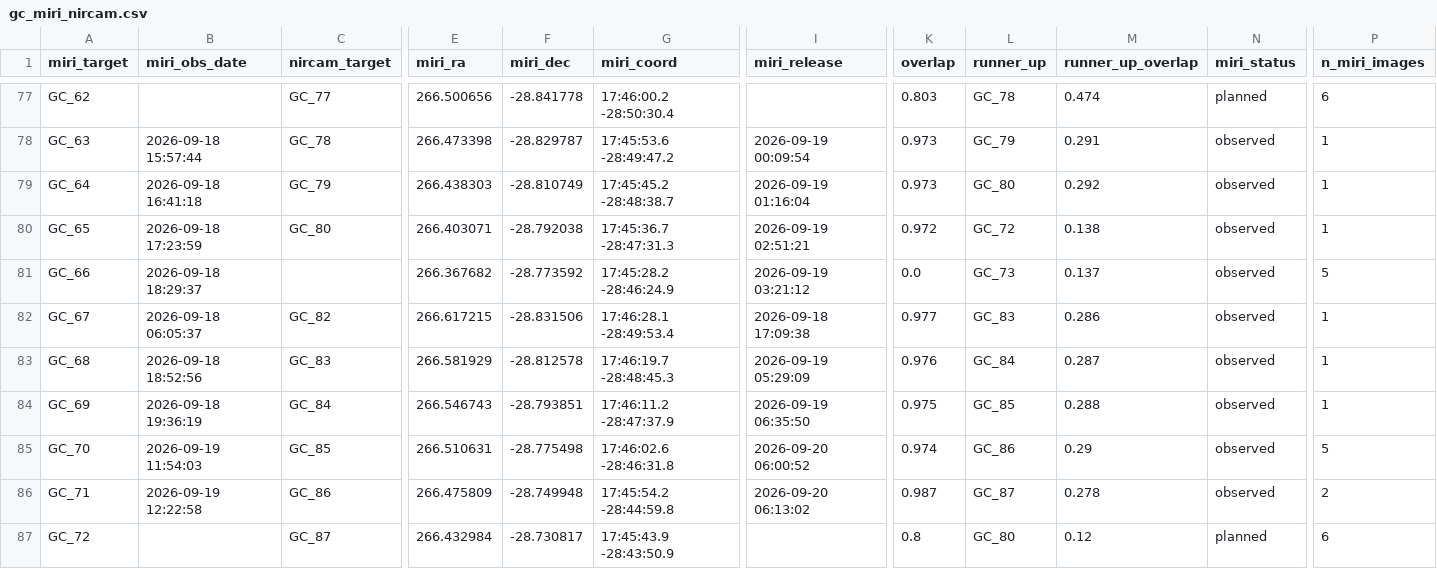
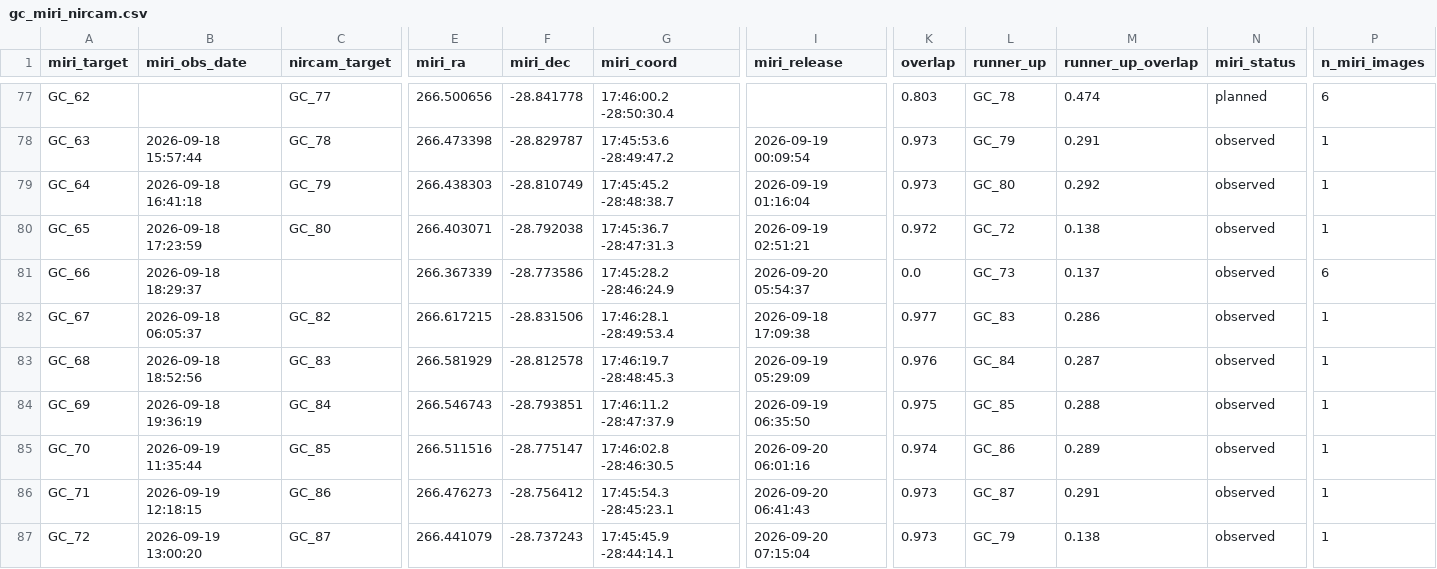
Before and after one commit to yuval-harpaz/astro, a CSV file: docs/gc_miri_nircam.csv, drawn as a sheet; only a part is shown, gaps mark what is left out; the diff covers the shown part only; the diff names each change by its address in the sheet, - before the commit and + after, or states it on an @@ line.

```diff
--- a/docs/gc_miri_nircam.csv
+++ b/docs/gc_miri_nircam.csv
-E81 (miri_ra): 266.367682
+E81 (miri_ra): 266.367339
-F81 (miri_dec): -28.773592
+F81 (miri_dec): -28.773586
-I81 (miri_release): 2026-09-19 03:21:12
+I81 (miri_release): 2026-09-20 05:54:37
-P81 (n_miri_images): 5
+P81 (n_miri_images): 6
-B85 (miri_obs_date): 2026-09-19 11:54:03
+B85 (miri_obs_date): 2026-09-19 11:35:44
-E85 (miri_ra): 266.510631
+E85 (miri_ra): 266.511516
-F85 (miri_dec): -28.775498
+F85 (miri_dec): -28.775147
-G85 (miri_coord): 17:46:02.6 -28:46:31.8
+G85 (miri_coord): 17:46:02.8 -28:46:30.5
-I85 (miri_release): 2026-09-20 06:00:52
+I85 (miri_release): 2026-09-20 06:01:16
-M85 (runner_up_overlap): 0.29
+M85 (runner_up_overlap): 0.289
-P85 (n_miri_images): 5
+P85 (n_miri_images): 1
-B86 (miri_obs_date): 2026-09-19 12:22:58
+B86 (miri_obs_date): 2026-09-19 12:18:15
-E86 (miri_ra): 266.475809
+E86 (miri_ra): 266.476273
-F86 (miri_dec): -28.749948
+F86 (miri_dec): -28.756412
-G86 (miri_coord): 17:45:54.2 -28:44:59.8
+G86 (miri_coord): 17:45:54.3 -28:45:23.1
-I86 (miri_release): 2026-09-20 06:13:02
+I86 (miri_release): 2026-09-20 06:41:43
-K86 (overlap): 0.987
+K86 (overlap): 0.973
-M86 (runner_up_overlap): 0.278
+M86 (runner_up_overlap): 0.291
-P86 (n_miri_images): 2
+P86 (n_miri_images): 1
-B87 (miri_obs_date): (empty)
+B87 (miri_obs_date): 2026-09-19 13:00:20
-E87 (miri_ra): 266.432984
+E87 (miri_ra): 266.441079
-F87 (miri_dec): -28.730817
+F87 (miri_dec): -28.737243
-G87 (miri_coord): 17:45:43.9 -28:43:50.9
+G87 (miri_coord): 17:45:45.9 -28:44:14.1
-I87 (miri_release): (empty)
+I87 (miri_release): 2026-09-20 07:15:04
-K87 (overlap): 0.8
+K87 (overlap): 0.973
-L87 (runner_up): GC_80
+L87 (runner_up): GC_79
-M87 (runner_up_overlap): 0.12
+M87 (runner_up_overlap): 0.138
-N87 (miri_status): planned
+N87 (miri_status): observed
-P87 (n_miri_images): 6
+P87 (n_miri_images): 1
```
Also changed, not shown: 42 edited cells elsewhere in this file.
